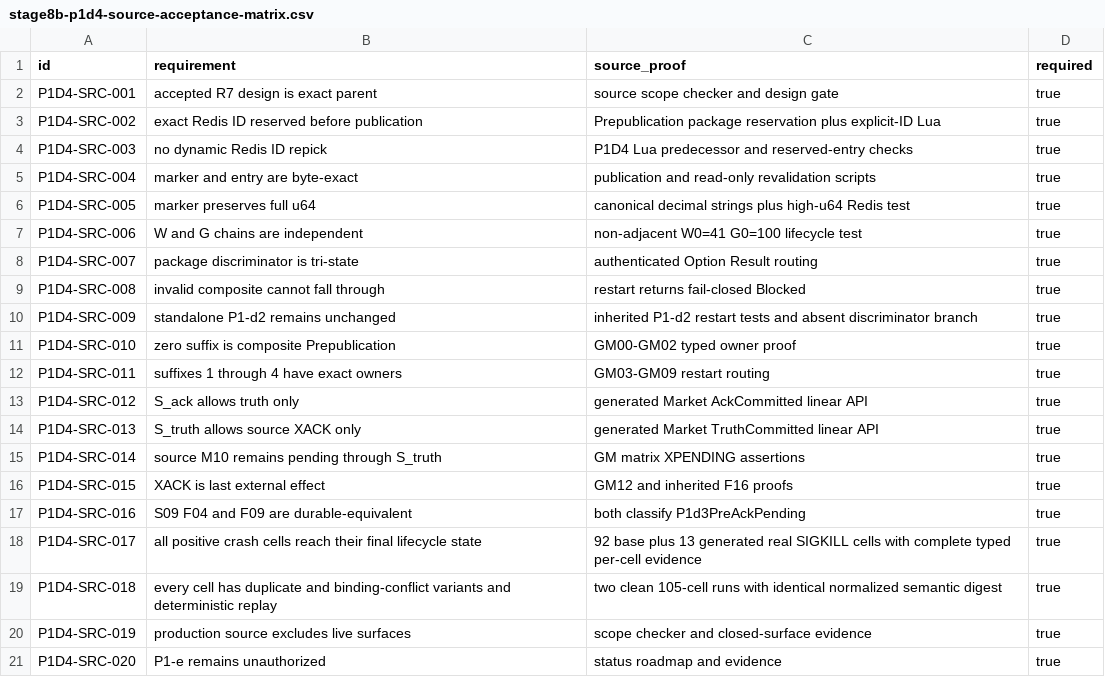
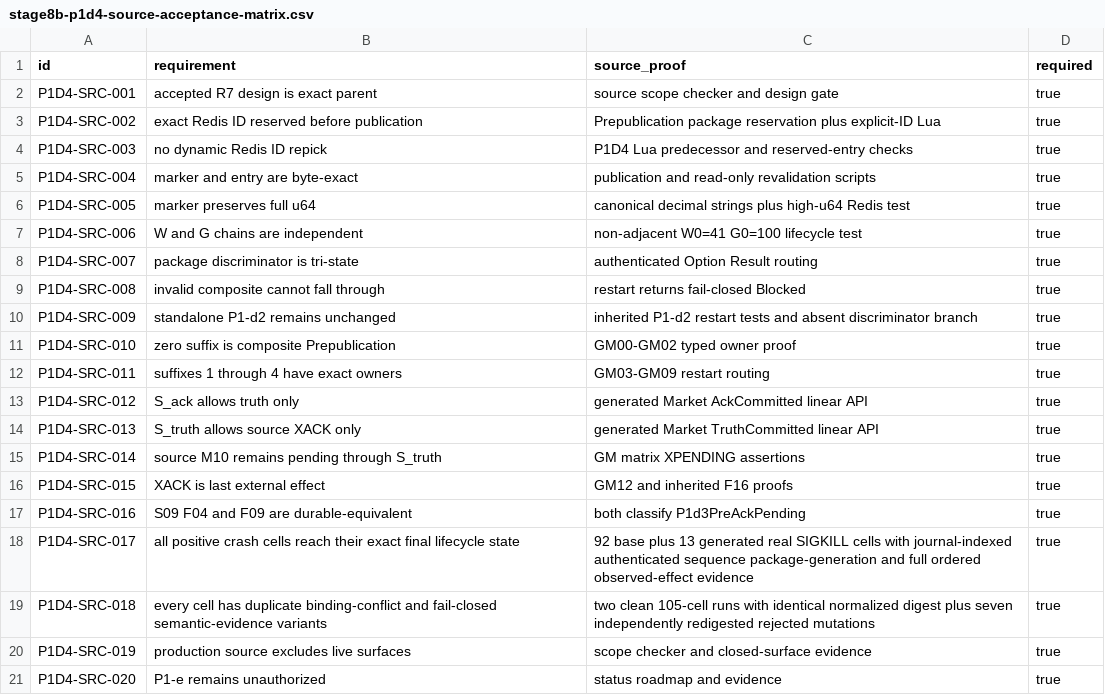
Before and after one commit to DKorolski/moex-trading-gateway-rs, a CSV file: docs/stage-8/stage8b-p1d4-source-acceptance-matrix.csv, drawn as a sheet.

Commit message:
Harden Stage 8B P1-d4 exact crash evidence

```diff
--- a/docs/stage-8/stage8b-p1d4-source-acceptance-matrix.csv
+++ b/docs/stage-8/stage8b-p1d4-source-acceptance-matrix.csv
@@ -17,4 +17,4 @@ P1D4-SRC-015,XACK is last external effect,GM12 and inherited F16 proofs,true
 P1D4-SRC-016,S09 F04 and F09 are durable-equivalent,both classify P1d3PreAckPending,true
-P1D4-SRC-017,all positive crash cells reach their final lifecycle state,92 base plus 13 generated real SIGKILL cells with complete typed per-cell evidence,true
-P1D4-SRC-018,every cell has duplicate and binding-conflict variants and deterministic replay,two clean 105-cell runs with identical normalized semantic digest,true
+P1D4-SRC-017,all positive crash cells reach their exact final lifecycle state,92 base plus 13 generated real SIGKILL cells with journal-indexed authenticated sequence package-generation and full ordered observed-effect evidence,true
+P1D4-SRC-018,every cell has duplicate binding-conflict and fail-closed semantic-evidence variants,two clean 105-cell runs with identical normalized digest plus seven independently redigested rejected mutations,true
 P1D4-SRC-019,production source excludes live surfaces,scope checker and closed-surface evidence,true
```
Also changed, not shown: 16 other files.
